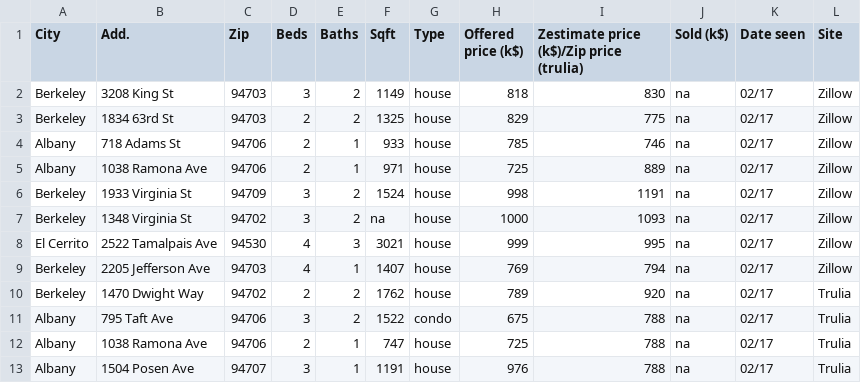
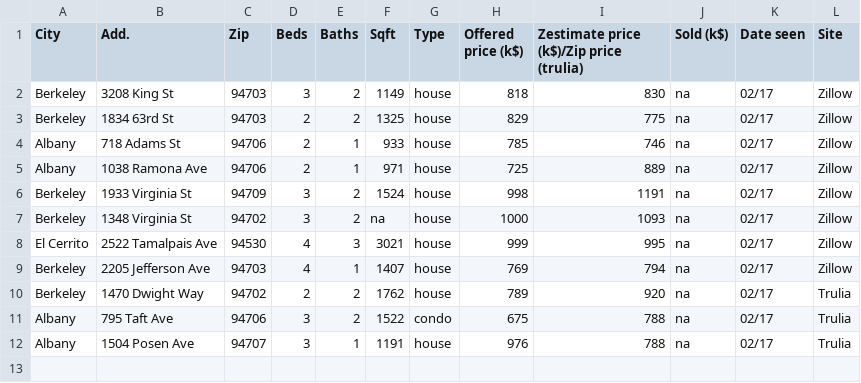
Before and after one commit to YannCobigo/Test, a CSV file: houses.csv, drawn as a sheet; the diff names each change by its address in the sheet, - before the commit and + after, or states it on an @@ line.

Commit message:
Update houses.csv

```diff
--- a/houses.csv
+++ b/houses.csv
-row 12: Albany | 1038 Ramona Ave | 94706 | 2 | 1 | 747 | house | 725 | 788 | na | 02/17 | Trulia
```
